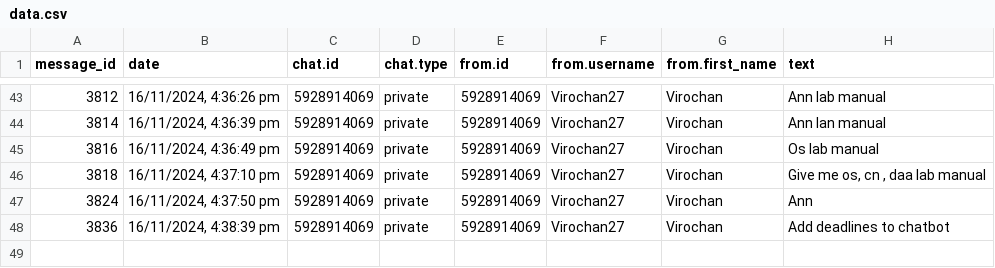
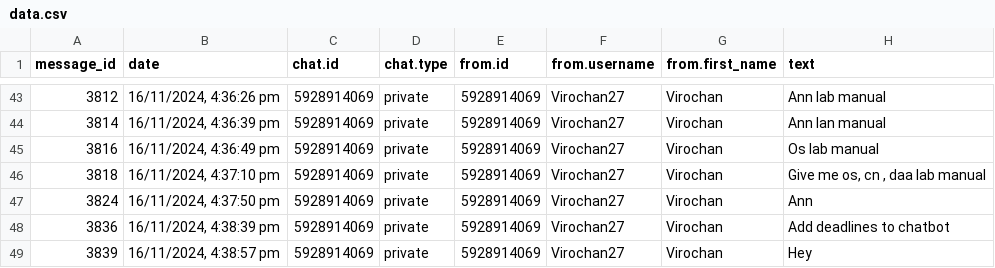
Before and after one commit to 01SU22AI000/abcd, a CSV file: data.csv, drawn as a sheet; only a part is shown, gaps mark what is left out.

Commit message:
Update data.csv with new data

```diff
--- a/data.csv
+++ b/data.csv
@@ -48 +48,2 @@
 "3836","16/11/2024, 4:38:39 pm","5928914069","private","5928914069","Virochan27","Virochan","Add deadlines to chatbot"
+"3839","16/11/2024, 4:38:57 pm","5928914069","private","5928914069","Virochan27","Virochan","Hey"
```
